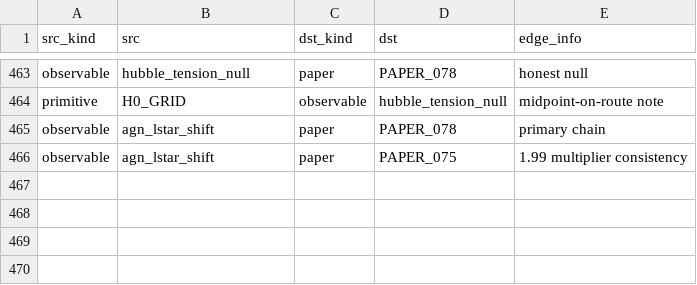
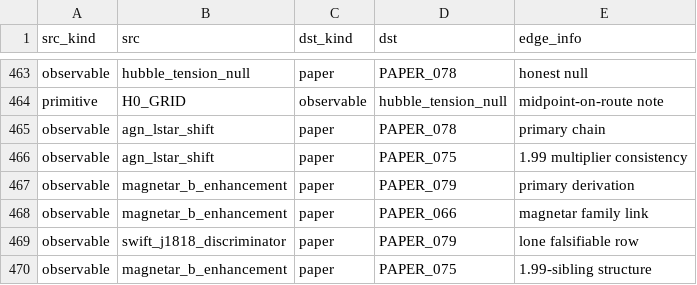
Before and after one commit to Daniel8Murphy0007/Star-Magic-Program, a CSV file: UNIFIED_REGISTRY_GRAPH.csv, drawn as a sheet; only a part is shown, gaps mark what is left out; the diff names each change by its address in the sheet, - before the commit and + after, or states it on an @@ line.

```diff
--- a/UNIFIED_REGISTRY_GRAPH.csv
+++ b/UNIFIED_REGISTRY_GRAPH.csv
+row 467: observable | magnetar_b_enhancement | paper | PAPER_079 | primary derivation
+row 468: observable | magnetar_b_enhancement | paper | PAPER_066 | magnetar family link
+row 469: observable | swift_j1818_discriminator | paper | PAPER_079 | lone falsifiable row
+row 470: observable | magnetar_b_enhancement | paper | PAPER_075 | 1.99-sibling structure
```
Also changed, not shown: UNIFIED_REGISTRY.csv, UNIFIED_REGISTRY_CORPUS_CITATIONS.csv, 10 other files.
